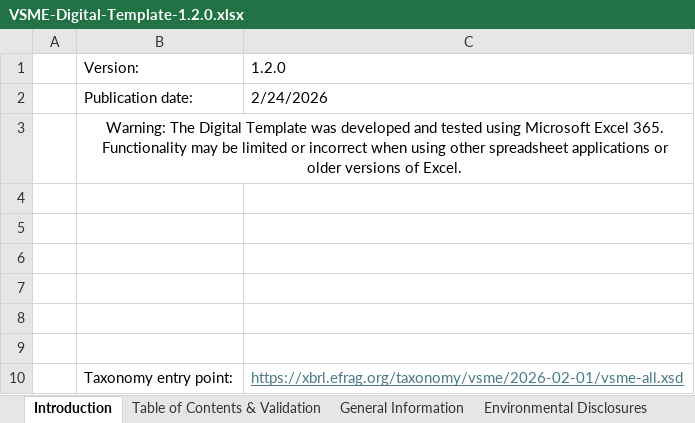
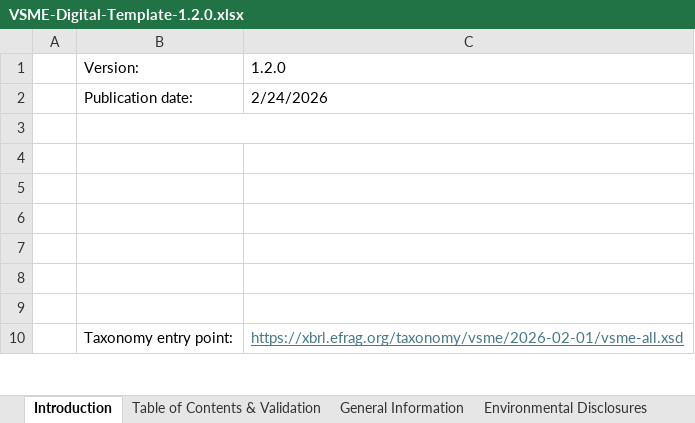
Before and after one commit to EFRAG-EU/Digital-Template-Data-Migration-Tool, an Excel workbook: src/migration_tool/data/VSME-Digital-Template-1.2.0.xlsx, sheet Introduction, drawn as a sheet; only a part is shown; values as stored, in another font and other column widths than the file's, no borders; charts and pictures not drawn; the diff names each change by its address in the sheet, - before the commit and + after, or states it on an @@ line.

Commit message:
change home openingpage of the excel

```diff
--- a/src/migration_tool/data/VSME-Digital-Template-1.2.0.xlsx (sheet Introduction)
+++ b/src/migration_tool/data/VSME-Digital-Template-1.2.0.xlsx (sheet Introduction)
-B3: Warning: The Digital Template was developed and tested using Microsoft Excel 365. Functionality may be limited or incorrect when using other spreadsheet applications or older versions of Excel.
+B3: (empty)
```
Also changed, not shown: 1 other file.
